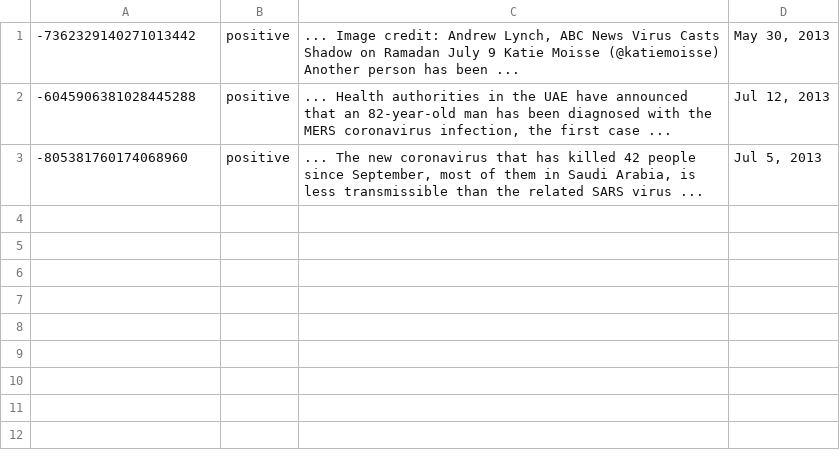
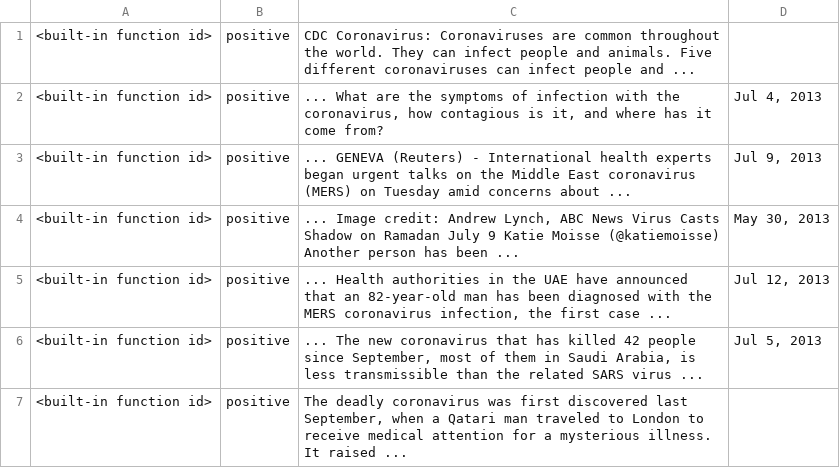
Before and after one commit to soloz/epidetect, a CSV file: predictions/NB/nb_google.csv, drawn as a sheet.

```diff
--- a/predictions/NB/nb_google.csv
+++ b/predictions/NB/nb_google.csv
@@ -1,3 +1,7 @@
-"-7362329140271013442","positive","... Image credit: Andrew Lynch, ABC News Virus Casts Shadow on Ramadan July 9 Katie Moisse (@katiemoisse) Another person has been ...","May 30, 2013"
-"-6045906381028445288","positive","... Health authorities in the UAE have announced that an 82-year-old man has been diagnosed with the MERS coronavirus infection, the first case ...","Jul 12, 2013"
-"-805381760174068960","positive","... The new coronavirus that has killed 42 people since September, most of them in Saudi Arabia, is less transmissible than the related SARS virus ...","Jul 5, 2013"
+"<built-in function id>","positive","CDC Coronavirus: Coronaviruses are common throughout the world. They can infect people and animals. Five different coronaviruses can infect people and ...",""
+"<built-in function id>","positive","... What are the symptoms of infection with the coronavirus, how contagious is it, and where has it come from?","Jul 4, 2013"
+"<built-in function id>","positive","... GENEVA (Reuters) - International health experts began urgent talks on the Middle East coronavirus (MERS) on Tuesday amid concerns about ...","Jul 9, 2013"
+"<built-in function id>","positive","... Image credit: Andrew Lynch, ABC News Virus Casts Shadow on Ramadan July 9 Katie Moisse (@katiemoisse) Another person has been ...","May 30, 2013"
+"<built-in function id>","positive","... Health authorities in the UAE have announced that an 82-year-old man has been diagnosed with the MERS coronavirus infection, the first case ...","Jul 12, 2013"
+"<built-in function id>","positive","... The new coronavirus that has killed 42 people since September, most of them in Saudi Arabia, is less transmissible than the related SARS virus ...","Jul 5, 2013"
+"<built-in function id>","positive","The deadly coronavirus was first discovered last September, when a Qatari man traveled to London to receive medical attention for a mysterious illness. It raised ...",""
```
Also changed, not shown: corpora/twitter/tweets_stream_data_svm.csv, 37 other files.
